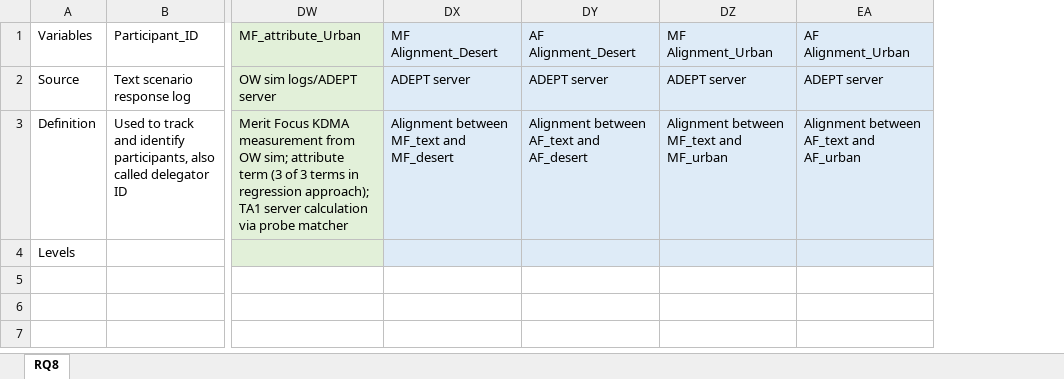
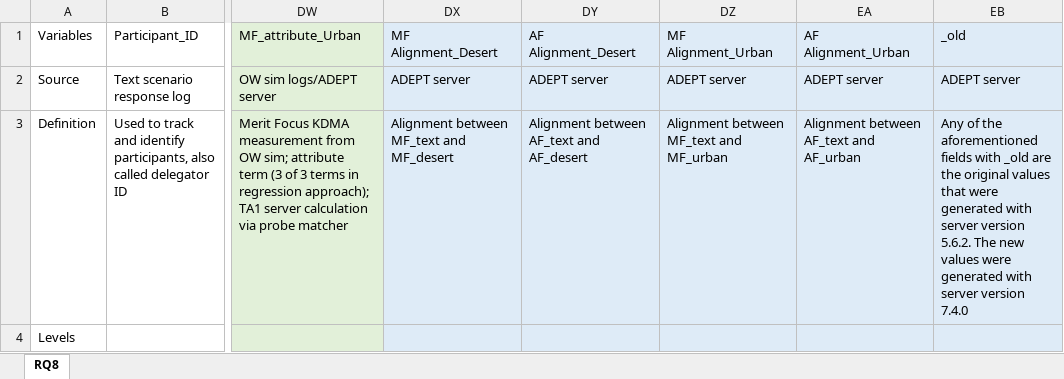
Before and after one commit to NextCenturyCorporation/itm-evaluation-dashboard, an Excel workbook: dashboard-ui/src/components/Research/variables/Variable Definitions RQ8_PH2_APR26.xlsx, sheet RQ8, drawn as a sheet; only a part is shown, gaps mark what is left out; values as stored, in another font and other column widths than the file's, no borders; the diff names each change by its address in the sheet, - before the commit and + after, or states it on an @@ line.

Commit message:
april dashboard update

```diff
--- a/dashboard-ui/src/components/Research/variables/Variable Definitions RQ8_PH2_APR26.xlsx (sheet RQ8)
+++ b/dashboard-ui/src/components/Research/variables/Variable Definitions RQ8_PH2_APR26.xlsx (sheet RQ8)
+column EB, rows 1-3: _old | ADEPT server | Any of the aforementioned fields with _old are the original values that were generated with server version 5.6.2. The new values were generated with server version 7.4.0
```
Also changed, not shown: 1 other file.
